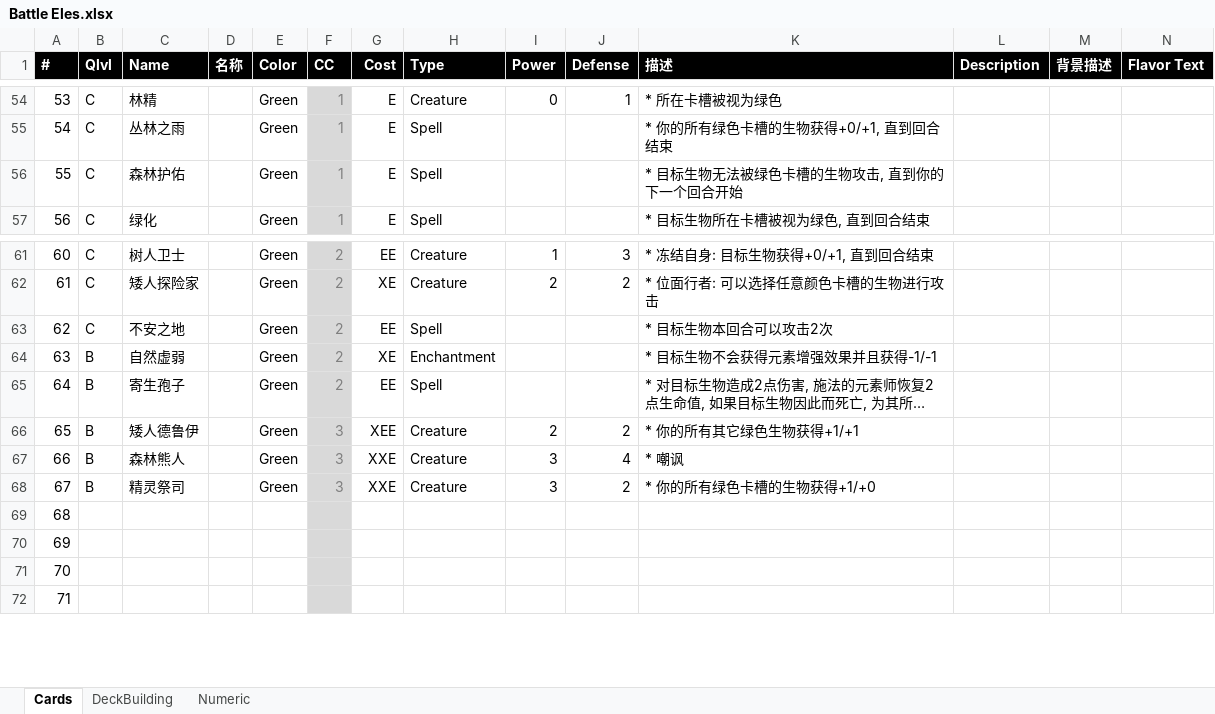
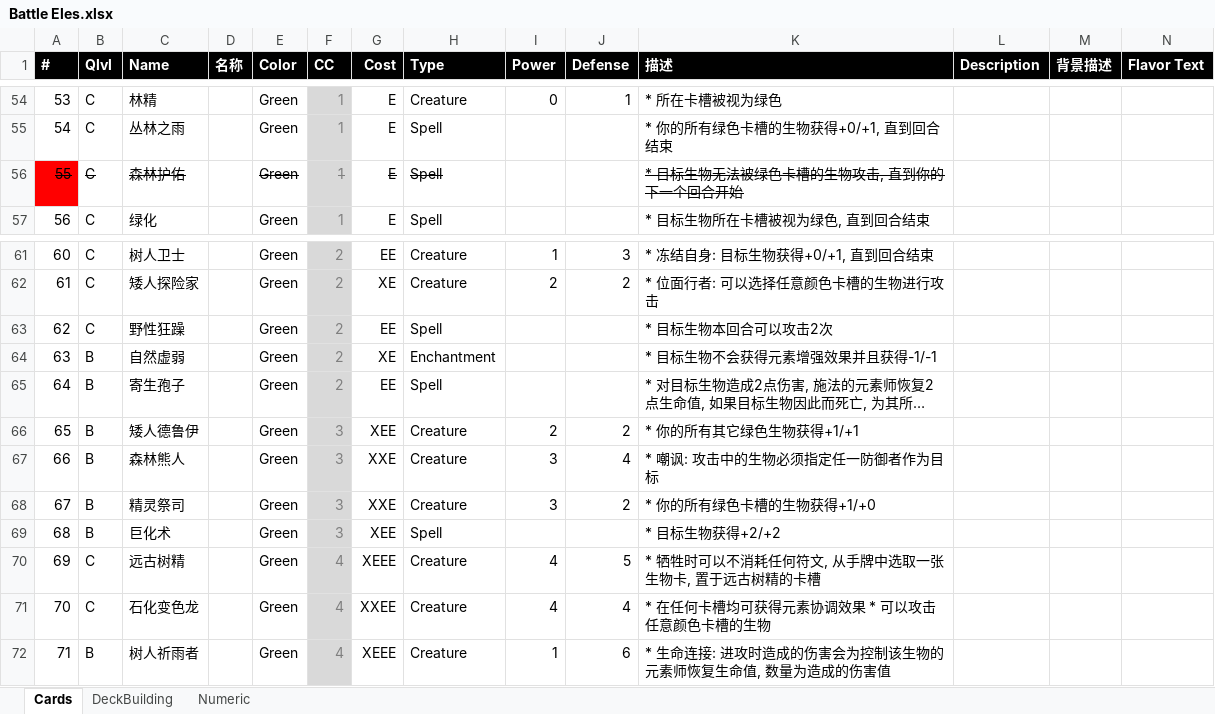
Before and after one commit to yatyricky/ProjectConflux, an Excel workbook: Battle Eles.xlsx, sheet Cards, drawn as a sheet; only a part is shown, gaps mark what is left out; long unchanged cells end in …; values as stored, in another font and other column widths than the file's, no borders; the diff covers the shown part only; the diff names each change by its address in the sheet, - before the commit and + after, or states it on an @@ line.

```diff
--- a/Battle Eles.xlsx (sheet Cards)
+++ b/Battle Eles.xlsx (sheet Cards)
-A56:C56 strikethrough: off
+A56:C56 strikethrough: on
-A56 fill: none
+A56 fill: #FF0000
-E56:H56 strikethrough: off
+E56:H56 strikethrough: on
-K56 strikethrough: off
+K56 strikethrough: on
-C63 (Name): 不安之地
+C63 (Name): 野性狂躁
-K67 (描述): * 嘲讽
+K67 (描述): * 嘲讽: 攻击中的生物必须指定任一防御者作为目标
-B69 (Qlvl): (empty)
+B69 (Qlvl): B
-C69 (Name): (empty)
+C69 (Name): 巨化术
-E69:E72 (Color): (empty)
+E69:E72 (Color): Green
-F69 (CC): (empty)
+F69 (CC): 3
-G69 (Cost): (empty)
+G69 (Cost): XEE
-H69 (Type): (empty)
+H69 (Type): Spell
-K69 (描述): (empty)
+K69 (描述): * 目标生物获得+2/+2
-B70:B71 (Qlvl): (empty)
+B70:B71 (Qlvl): C
-C70 (Name): (empty)
+C70 (Name): 远古树精
-F70:F72 (CC): (empty)
+F70:F72 (CC): 4
-G70 (Cost): (empty)
+G70 (Cost): XEEE
-H70:H72 (Type): (empty)
+H70:H72 (Type): Creature
-I70:I71 (Power): (empty)
+I70:I71 (Power): 4
-J70 (Defense): (empty)
+J70 (Defense): 5
-K70 (描述): (empty)
+K70 (描述): * 牺牲时可以不消耗任何符文, 从手牌中选取一张生物卡, 置于远古树精的卡槽
-C71 (Name): (empty)
+C71 (Name): 石化变色龙
-G71 (Cost): (empty)
+G71 (Cost): XXEE
-J71 (Defense): (empty)
+J71 (Defense): 4
-K71 (描述): (empty)
+K71 (描述): * 在任何卡槽均可获得元素协调效果 * 可以攻击任意颜色卡槽的生物
-B72 (Qlvl): (empty)
+B72 (Qlvl): B
-C72 (Name): (empty)
+C72 (Name): 树人祈雨者
-G72 (Cost): (empty)
+G72 (Cost): XEEE
-I72 (Power): (empty)
+I72 (Power): 1
-J72 (Defense): (empty)
+J72 (Defense): 6
-K72 (描述): (empty)
+K72 (描述): * 生命连接: 进攻时造成的伤害会为控制该生物的元素师恢复生命值, 数量为造成的伤害值
```
Also changed, not shown: 25 edited cells elsewhere in this sheet, 1 other file.
